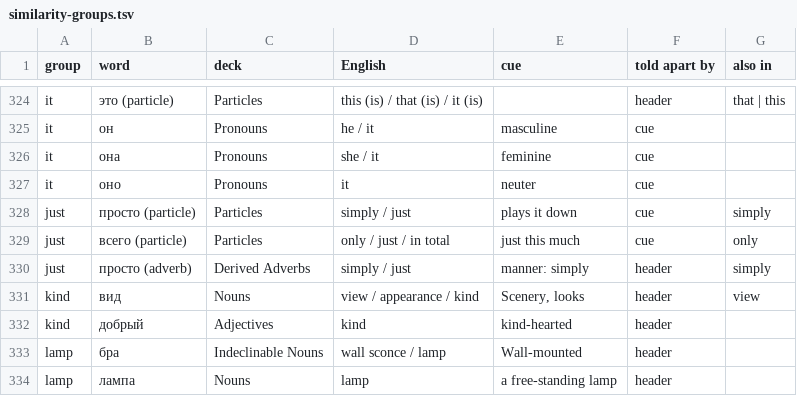
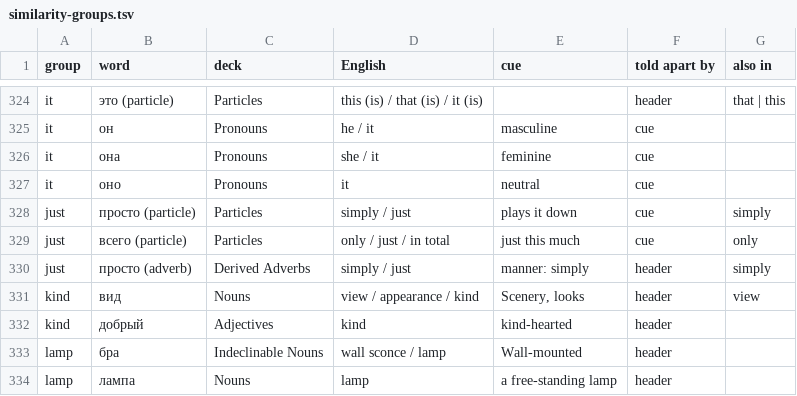
Before and after one commit to icarus612/daedalus-mono, a TSV file: libs/python/anki-tools/anki_tools/data/russian-vocabulary/similarity-groups.tsv, drawn as a sheet; only a part is shown, gaps mark what is left out.

```diff
--- a/libs/python/anki-tools/anki_tools/data/russian-vocabulary/similarity-groups.tsv
+++ b/libs/python/anki-tools/anki_tools/data/russian-vocabulary/similarity-groups.tsv
@@ -326,3 +326,3 @@ it	он	Pronouns	he / it	masculine	cue
 it	она	Pronouns	she / it	feminine	cue	
-it	оно	Pronouns	it	neuter	cue	
+it	оно	Pronouns	it	neutral	cue	
 just	просто (particle)	Particles	simply / just	plays it down	cue	simply
```
Also changed, not shown: libs/python/anki-tools/anki_tools/data/russian-grammar/case-endings.tsv, libs/python/anki-tools/anki_tools/data/russian-vocabulary/nouns.tsv, 10 other files.
